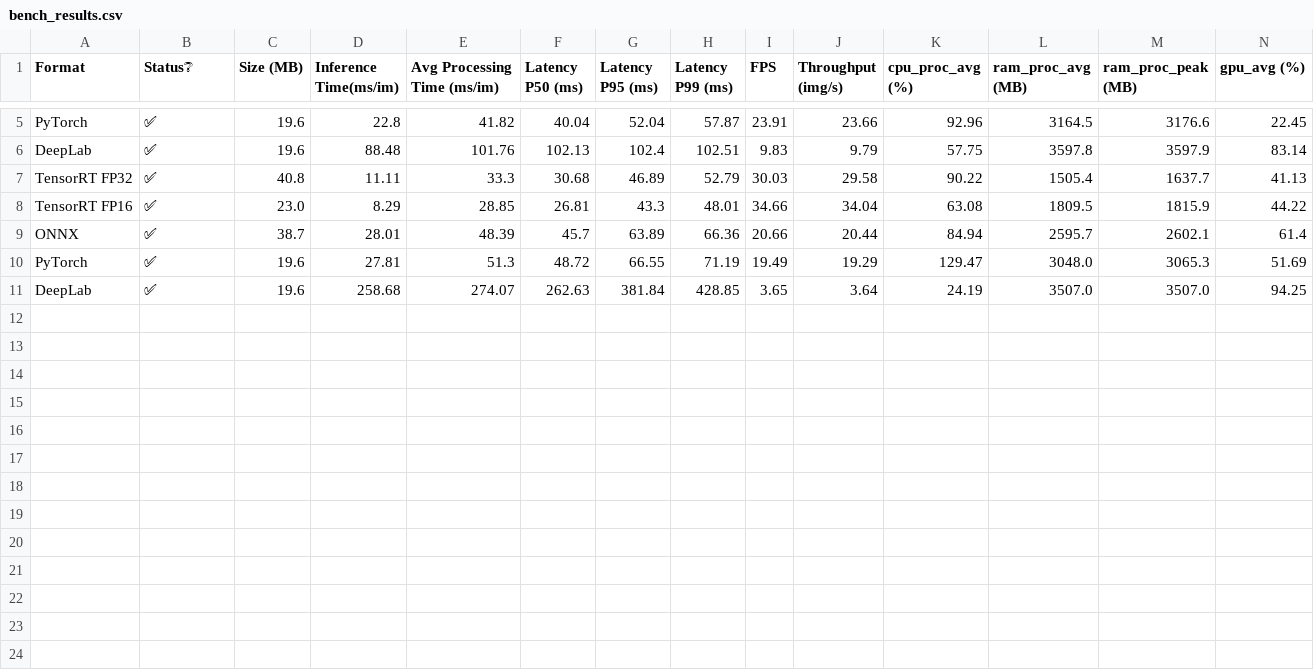
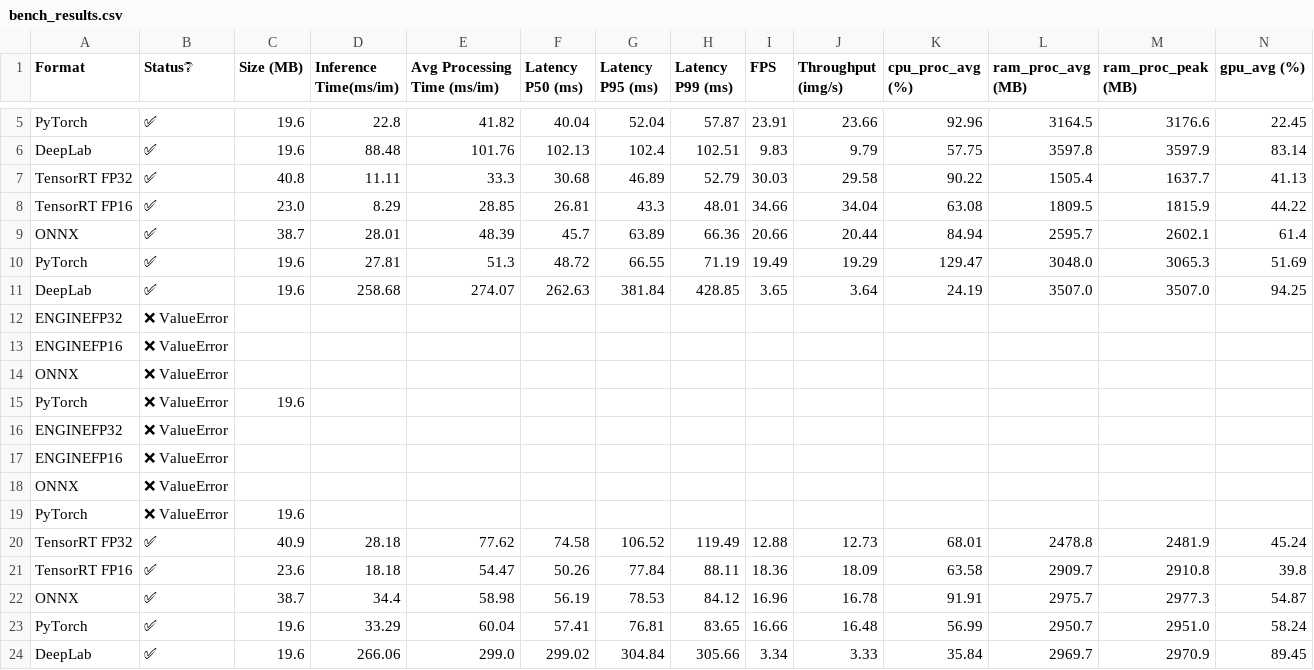
Before and after one commit to JoaoRafaelGuimaraes/Comparing_Embedeed_Segmentation_Models, a CSV file: bench_results.csv, drawn as a sheet; only a part is shown, gaps mark what is left out; rows hold the shown columns only; the diff names each change by its address in the sheet, - before the commit and + after, or states it on an @@ line.

Commit message:
JetsonNano8GB

```diff
--- a/bench_results.csv
+++ b/bench_results.csv
+row 12: ENGINEFP32 | ❌ ValueError
+row 13: ENGINEFP16 | ❌ ValueError
+row 14: ONNX | ❌ ValueError
+row 15: PyTorch | ❌ ValueError | 19.6
+row 16: ENGINEFP32 | ❌ ValueError
+row 17: ENGINEFP16 | ❌ ValueError
+row 18: ONNX | ❌ ValueError
+row 19: PyTorch | ❌ ValueError | 19.6
+row 20: TensorRT FP32 | ✅ | 40.9 | 28.18 | 77.62 | 74.58 | 106.52 | 119.49 | 12.88 | 12.73 | 68.01 | 2478.8 | 2481.9 | 45.24
+row 21: TensorRT FP16 | ✅ | 23.6 | 18.18 | 54.47 | 50.26 | 77.84 | 88.11 | 18.36 | 18.09 | 63.58 | 2909.7 | 2910.8 | 39.8
+row 22: ONNX | ✅ | 38.7 | 34.4 | 58.98 | 56.19 | 78.53 | 84.12 | 16.96 | 16.78 | 91.91 | 2975.7 | 2977.3 | 54.87
+row 23: PyTorch | ✅ | 19.6 | 33.29 | 60.04 | 57.41 | 76.81 | 83.65 | 16.66 | 16.48 | 56.99 | 2950.7 | 2951.0 | 58.24
+row 24: DeepLab | ✅ | 19.6 | 266.06 | 299.0 | 299.02 | 304.84 | 305.66 | 3.34 | 3.33 | 35.84 | 2969.7 | 2970.9 | 89.45
```
